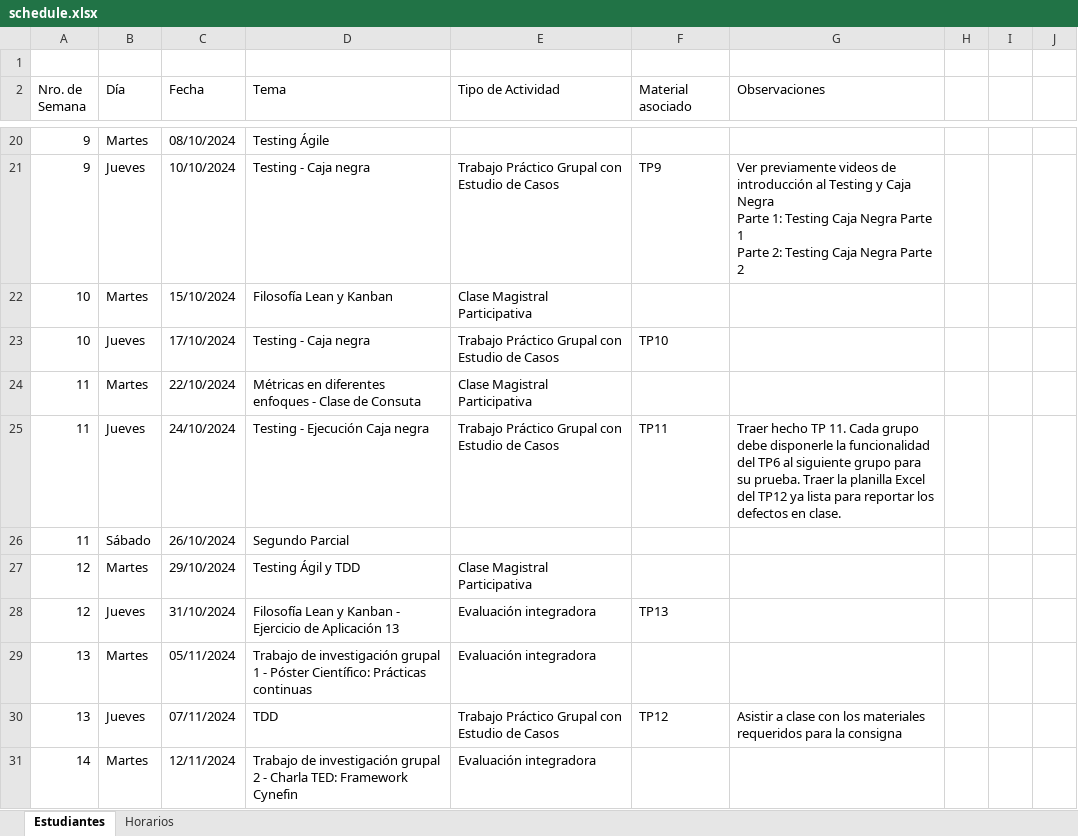
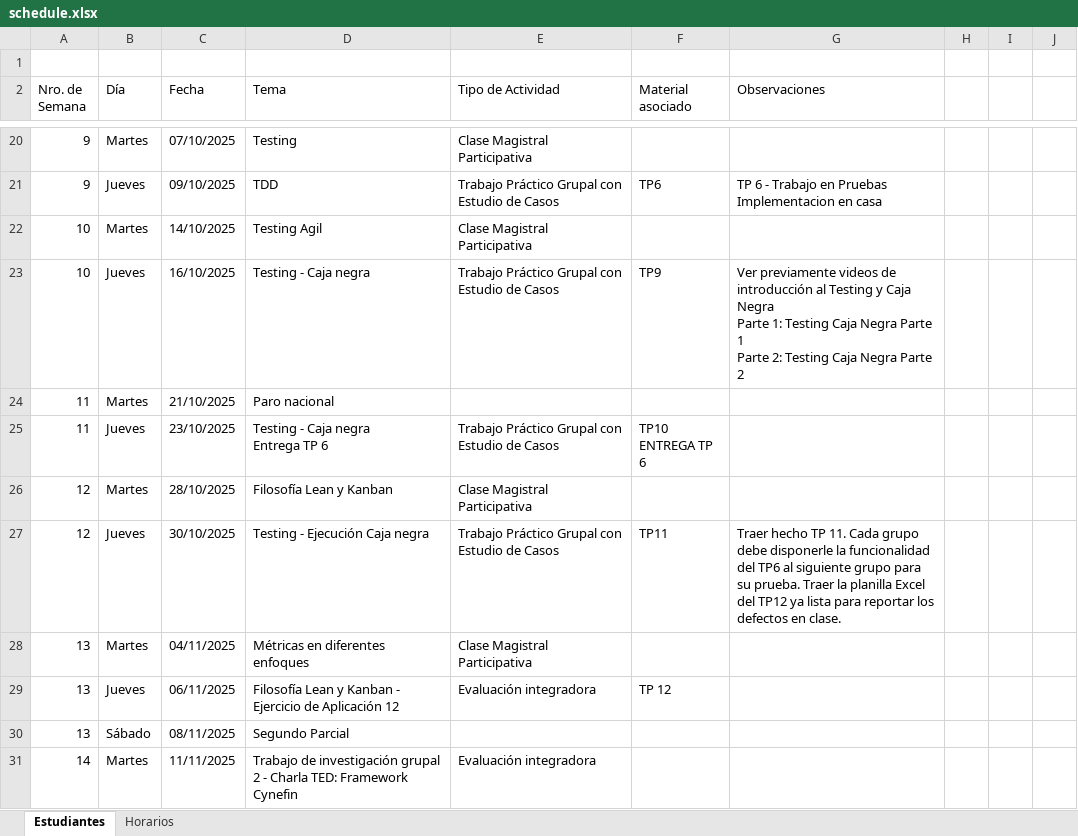
Before and after one commit to sueldoalvaro/isw-2025-2c-g15, an Excel workbook: other/schedule.xlsx, sheet Estudiantes, drawn as a sheet; only a part is shown, gaps mark what is left out; values as stored, in another font and other column widths than the file's, no cell formats; charts and pictures and table styles not drawn; removed rows and columns are numbered as before the commit, all else as after; ↵ is a line break in a cell; the diff covers the shown part only; the diff names each change by its address in the sheet, - before the commit and + after, or states it on an @@ line.

```diff
--- a/other/schedule.xlsx (sheet Estudiantes)
+++ b/other/schedule.xlsx (sheet Estudiantes)
-C20 (Fecha): 08/10/2024
+C20 (Fecha): 07/10/2025
-D20 (Tema): Testing Ágile
+D20 (Tema): Testing
-E20 (Tipo de Actividad): (empty)
+E20 (Tipo de Actividad): Clase Magistral Participativa
-C21 (Fecha): 10/10/2024
+C21 (Fecha): 09/10/2025
-D21 (Tema): Testing - Caja negra
+D21 (Tema): TDD
-F21 (Material asociado): TP9
+F21 (Material asociado): TP6
-G21 (Observaciones): Ver previamente videos de introducción al Testing y Caja Negra ↵ Parte 1: Testing Caja Negra Parte 1 ↵ Parte 2: Testing Caja Negra Parte 2
+G21 (Observaciones): TP 6 - Trabajo en Pruebas ↵ Implementacion en casa
-C22 (Fecha): 15/10/2024
+C22 (Fecha): 14/10/2025
-D22 (Tema): Filosofía Lean y Kanban
+D22 (Tema): Testing Agil
-C23 (Fecha): 17/10/2024
+C23 (Fecha): 16/10/2025
-F23 (Material asociado): TP10
+F23 (Material asociado): TP9
-G23 (Observaciones): (empty)
+G23 (Observaciones): Ver previamente videos de introducción al Testing y Caja Negra ↵ Parte 1: Testing Caja Negra Parte 1 ↵ Parte 2: Testing Caja Negra Parte 2
-C24 (Fecha): 22/10/2024
+C24 (Fecha): 21/10/2025
-D24 (Tema): Métricas en diferentes enfoques - Clase de Consuta
+D24 (Tema): Paro nacional
-E24 (Tipo de Actividad): Clase Magistral Participativa
+E24 (Tipo de Actividad): (empty)
-C25 (Fecha): 24/10/2024
+C25 (Fecha): 23/10/2025
-D25 (Tema): Testing - Ejecución Caja negra
+D25 (Tema): Testing - Caja negra ↵ Entrega TP 6
-F25 (Material asociado): TP11
+F25 (Material asociado): TP10 ↵ ENTREGA TP 6
-G25 (Observaciones): Traer hecho TP 11. Cada grupo debe disponerle la funcionalidad del TP6 al siguiente grupo para su prueba. Traer la planilla Excel del TP12 ya lista para reportar los defectos en clase.
+G25 (Observaciones): (empty)
-row 26: 11 | Sábado | 26/10/2024 | Segundo Parcial
-C26 (Fecha): 29/10/2024
+C26 (Fecha): 28/10/2025
-D26 (Tema): Testing Ágil y TDD
+D26 (Tema): Filosofía Lean y Kanban
-row 28: 12 | Jueves | 31/10/2024 | Filosofía Lean y Kanban - Ejercicio de Aplicación 13 | Evaluación integradora | TP13
+row 27: 12 | Jueves | 30/10/2025 | Testing - Ejecución Caja negra | Trabajo Práctico Grupal con Estudio de Casos | TP11 | Traer hecho TP 11. Cada grupo debe disponerle la funcionalidad del TP6 al siguiente grupo para su prueba. Traer la planilla Excel del TP12 ya lista para reportar los defectos en clase.
-C28 (Fecha): 05/11/2024
+C28 (Fecha): 04/11/2025
-D28 (Tema): Trabajo de investigación grupal 1 - Póster Científico: Prácticas continuas
+D28 (Tema): Métricas en diferentes enfoques
-E28 (Tipo de Actividad): Evaluación integradora
+E28 (Tipo de Actividad): Clase Magistral Participativa
-row 30: 13 | Jueves | 07/11/2024 | TDD | Trabajo Práctico Grupal con Estudio de Casos | TP12 | Asistir a clase con los materiales requeridos para la consigna
+row 29: 13 | Jueves | 06/11/2025 | Filosofía Lean y Kanban - Ejercicio de Aplicación 12 | Evaluación integradora | TP 12
+row 30: 13 | Sábado | 08/11/2025 | Segundo Parcial
-C31 (Fecha): 12/11/2024
+C31 (Fecha): 11/11/2025
```
Also changed, not shown: 5 added rows, 3 removed rows and 36 edited cells elsewhere in this sheet, cell formats, 2 other files.
